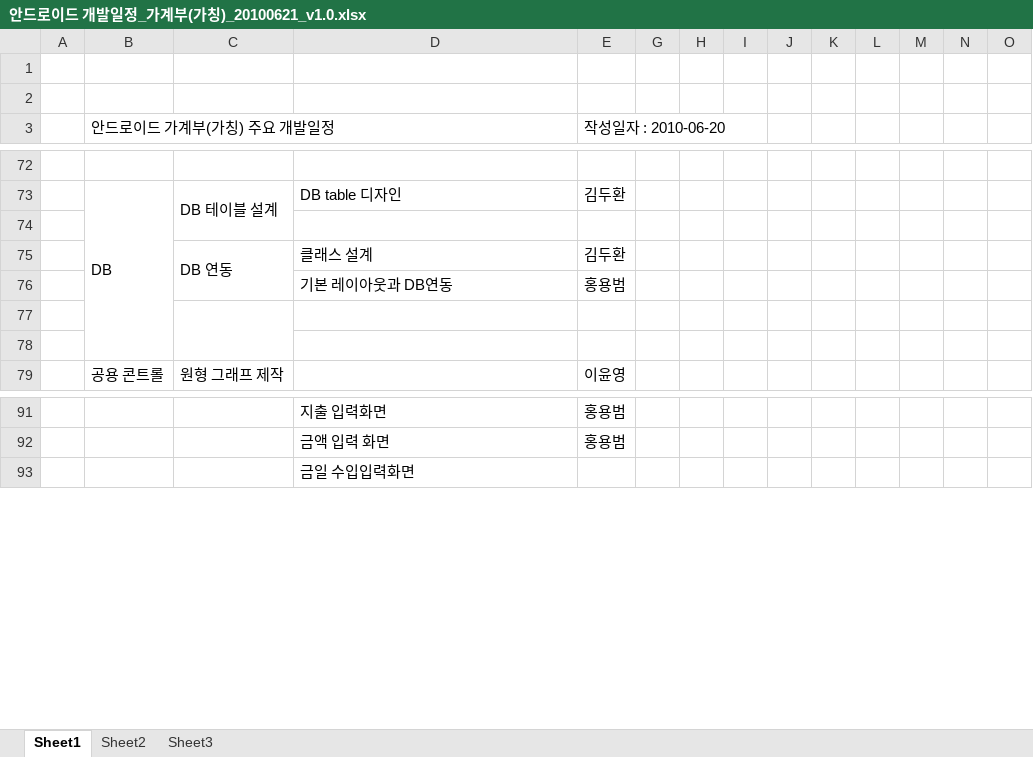
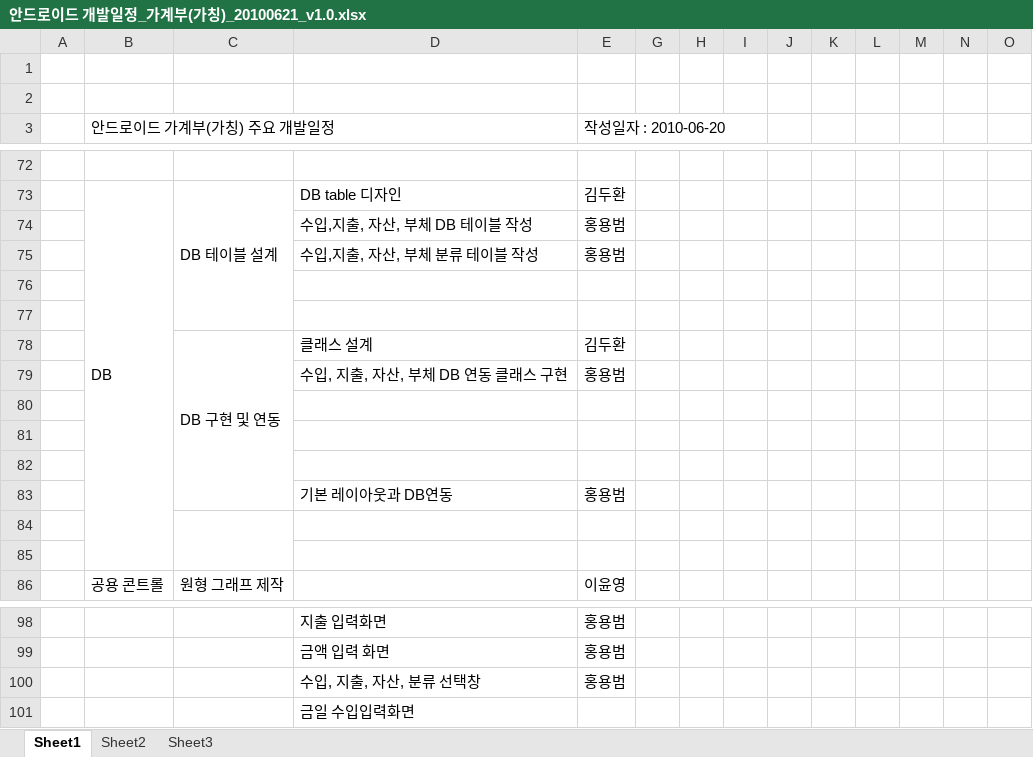
Before and after one commit to limjunghoon/fmfinance, an Excel workbook: trunk/DOC/Schedule/안드로이드 개발일정_가계부(가칭)_20100621_v1.0.xlsx, sheet Sheet1, drawn as a sheet; only a part is shown, gaps mark what is left out; values as stored, in another font and other column widths than the file's, no cell formats; charts and pictures not drawn; addresses are those after the commit; rows hold the shown columns only; the diff names each change by its address in the sheet, - before the commit and + after, or states it on an @@ line.

```diff
--- a/trunk/DOC/Schedule/안드로이드 개발일정_가계부(가칭)_20100621_v1.0.xlsx (sheet Sheet1)
+++ b/trunk/DOC/Schedule/안드로이드 개발일정_가계부(가칭)_20100621_v1.0.xlsx (sheet Sheet1)
+row 74:  |  |  | 수입,지출, 자산, 부체 DB 테이블 작성 | 홍용범
+row 75:  |  |  | 수입,지출, 자산, 부체 분류 테이블 작성 | 홍용범
+row 77: (empty)
-C78: DB 연동
+C78: DB 구현 및 연동
+row 79:  |  |  | 수입, 지출, 자산, 부체 DB 연동 클래스 구현 | 홍용범
+row 80: (empty)
+row 81: (empty)
+row 82: (empty)
+row 100:  |  |  | 수입, 지출, 자산, 분류 선택창 | 홍용범
```
Also changed, not shown: cell formats.
